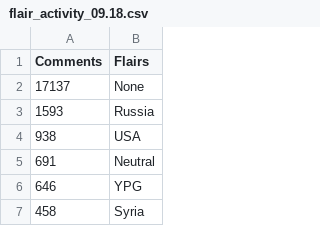
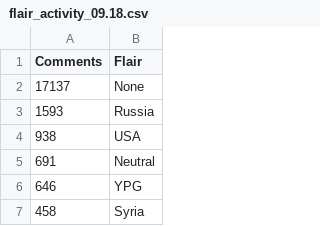
Before and after one commit to whoopp/SCW_NLP, a CSV file: CSV_lists/flair_activity_09.18.csv, drawn as a sheet; only a part is shown; the diff names each change by its address in the sheet, - before the commit and + after, or states it on an @@ line.

Commit message:
Update flair_activity_09.18.csv

```diff
--- a/CSV_lists/flair_activity_09.18.csv
+++ b/CSV_lists/flair_activity_09.18.csv
-B1: Flairs
+B1: Flair
```
